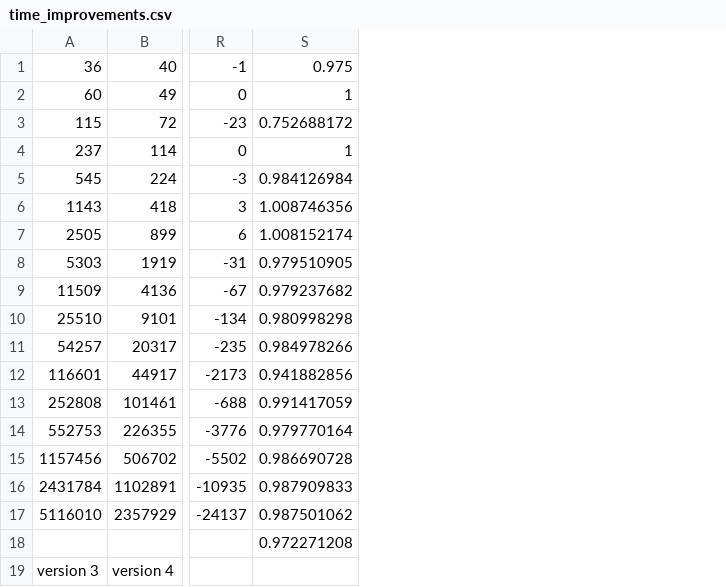
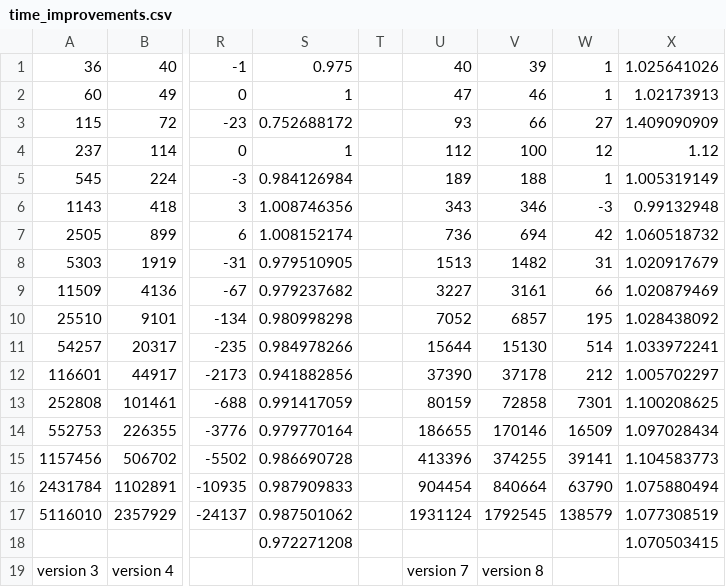
Before and after one commit to Stymphalian/seng440_project, a CSV file: time_benchmark/time_improvements.csv, drawn as a sheet; only a part is shown, gaps mark what is left out; the diff names each change by its address in the sheet, - before the commit and + after, or states it on an @@ line.

Commit message:
recored time_improvements in  csv, update README

```diff
--- a/time_benchmark/time_improvements.csv
+++ b/time_benchmark/time_improvements.csv
+column T, empty
+column U, rows 1-19: 40 | 47 | 93 | 112 | 189 | 343 | 736 | 1513 | 3227 | 7052 | 15644 | 37390 | 80159 | 186655 | 413396 | 904454 | 1931124 |  | version 7
+column V, rows 1-19: 39 | 46 | 66 | 100 | 188 | 346 | 694 | 1482 | 3161 | 6857 | 15130 | 37178 | 72858 | 170146 | 374255 | 840664 | 1792545 |  | version 8
+column W, rows 1-17: 1 | 1 | 27 | 12 | 1 | -3 | 42 | 31 | 66 | 195 | 514 | 212 | 7301 | 16509 | 39141 | 63790 | 138579
+column X, rows 1-18: 1.025641026 | 1.02173913 | 1.409090909 | 1.12 | 1.005319149 | 0.99132948 | 1.060518732 | 1.020917679 | 1.020879469 | 1.028438092 | 1.033972241 | 1.005702297 | 1.100208625 | 1.097028434 | 1.104583773 | 1.075880494 | 1.077308519 | 1.070503415
```
Also changed, not shown: 2 other files.
